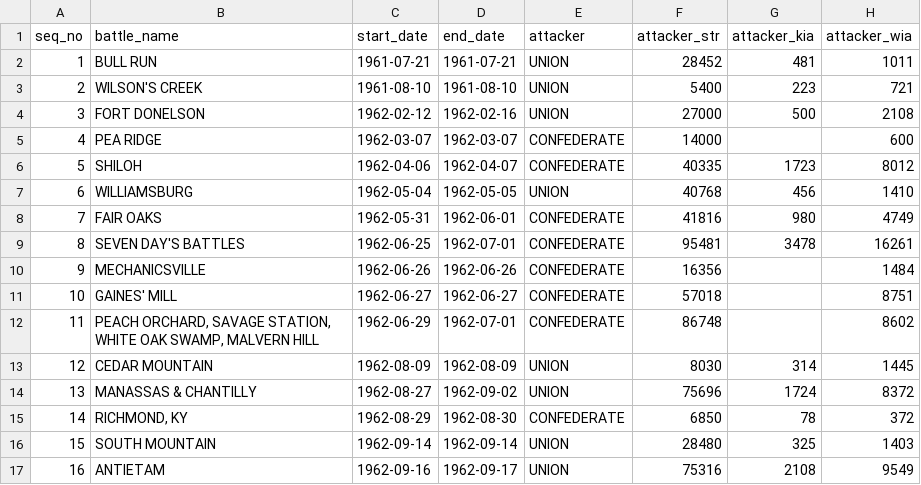
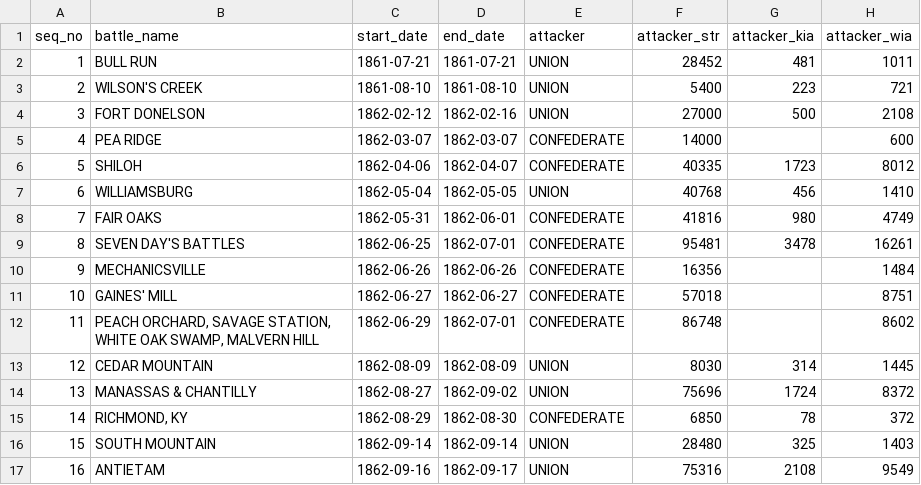
Before and after one commit to jrnold/PAR, a CSV file: data/LIVRMORE.csv, drawn as a sheet; only a part is shown; the diff covers the shown part only; the diff names each change by its address in the sheet, - before the commit and + after, or states it on an @@ line.

Commit message:
misc

```diff
--- a/data/LIVRMORE.csv
+++ b/data/LIVRMORE.csv
-C2 (start_date): 1961-07-21
+C2 (start_date): 1861-07-21
-D2 (end_date): 1961-07-21
+D2 (end_date): 1861-07-21
-C3 (start_date): 1961-08-10
+C3 (start_date): 1861-08-10
-D3 (end_date): 1961-08-10
+D3 (end_date): 1861-08-10
-C4 (start_date): 1962-02-12
+C4 (start_date): 1862-02-12
-D4 (end_date): 1962-02-16
+D4 (end_date): 1862-02-16
-C5 (start_date): 1962-03-07
+C5 (start_date): 1862-03-07
-D5 (end_date): 1962-03-07
+D5 (end_date): 1862-03-07
-C6 (start_date): 1962-04-06
+C6 (start_date): 1862-04-06
-D6 (end_date): 1962-04-07
+D6 (end_date): 1862-04-07
-C7 (start_date): 1962-05-04
+C7 (start_date): 1862-05-04
-D7 (end_date): 1962-05-05
+D7 (end_date): 1862-05-05
-C8 (start_date): 1962-05-31
+C8 (start_date): 1862-05-31
-D8 (end_date): 1962-06-01
+D8 (end_date): 1862-06-01
-C9 (start_date): 1962-06-25
+C9 (start_date): 1862-06-25
-D9 (end_date): 1962-07-01
+D9 (end_date): 1862-07-01
-C10 (start_date): 1962-06-26
+C10 (start_date): 1862-06-26
-D10 (end_date): 1962-06-26
+D10 (end_date): 1862-06-26
-C11 (start_date): 1962-06-27
+C11 (start_date): 1862-06-27
-D11 (end_date): 1962-06-27
+D11 (end_date): 1862-06-27
-C12 (start_date): 1962-06-29
+C12 (start_date): 1862-06-29
-D12 (end_date): 1962-07-01
+D12 (end_date): 1862-07-01
-C13 (start_date): 1962-08-09
+C13 (start_date): 1862-08-09
-D13 (end_date): 1962-08-09
+D13 (end_date): 1862-08-09
-C14 (start_date): 1962-08-27
+C14 (start_date): 1862-08-27
-D14 (end_date): 1962-09-02
+D14 (end_date): 1862-09-02
-C15 (start_date): 1962-08-29
+C15 (start_date): 1862-08-29
-D15 (end_date): 1962-08-30
+D15 (end_date): 1862-08-30
-C16 (start_date): 1962-09-14
+C16 (start_date): 1862-09-14
-D16 (end_date): 1962-09-14
+D16 (end_date): 1862-09-14
-C17 (start_date): 1962-09-16
+C17 (start_date): 1862-09-16
-D17 (end_date): 1962-09-17
+D17 (end_date): 1862-09-17
```
Also changed, not shown: 94 edited cells elsewhere in this file.
